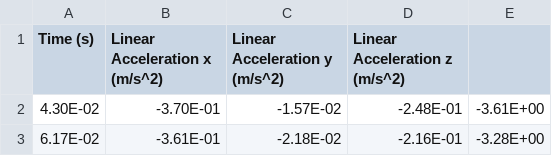
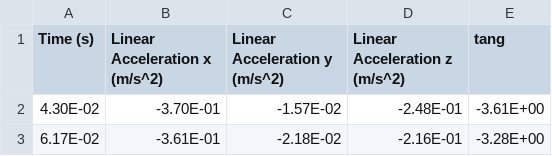
Before and after one commit to husinzz/uts-iot, a CSV file: acel.csv, drawn as a sheet; only a part is shown.

```diff
--- a/acel.csv
+++ b/acel.csv
@@ -1,2 +1,2 @@
-Time (s),Linear Acceleration x (m/s^2),Linear Acceleration y (m/s^2),Linear Acceleration z (m/s^2),
+Time (s),Linear Acceleration x (m/s^2),Linear Acceleration y (m/s^2),Linear Acceleration z (m/s^2),tang
 4.30E-02,-3.70E-01,-1.57E-02,-2.48E-01,-3.61E+00
```
Also changed, not shown: 1 other file.
